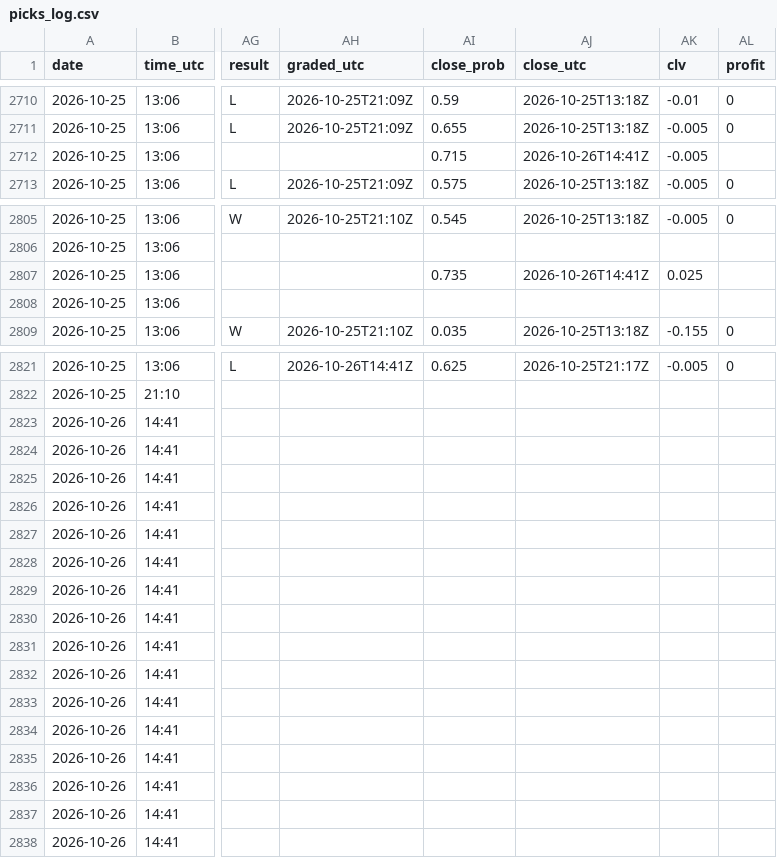
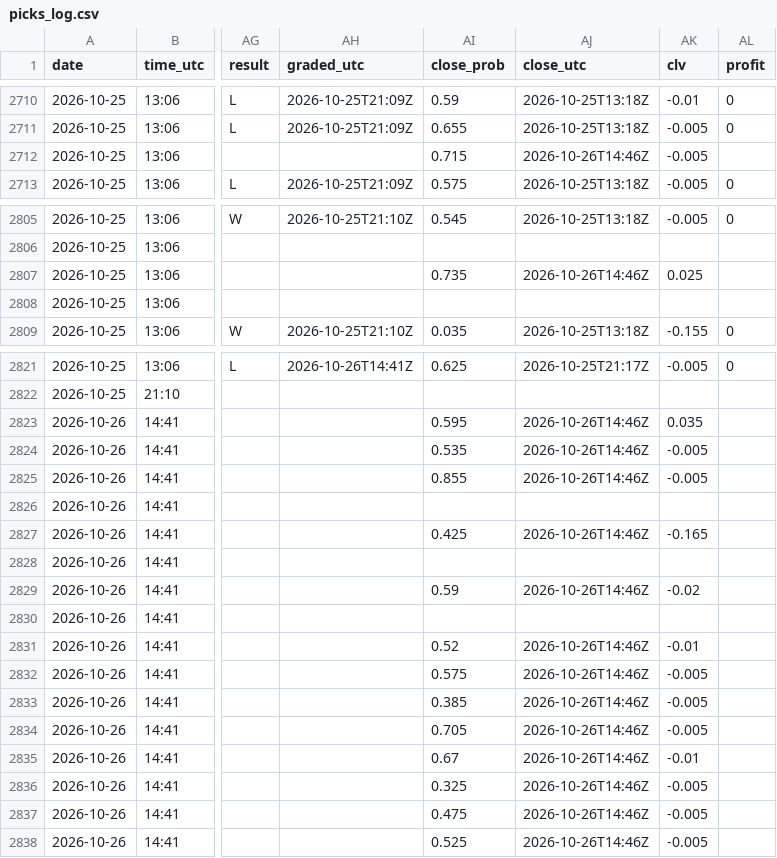
Before and after one commit to Predatuh/EdgeBot, a CSV file: data/v2/picks_log.csv, drawn as a sheet; only a part is shown, gaps mark what is left out; the diff covers the shown part only; the diff names each change by its address in the sheet, - before the commit and + after, or states it on an @@ line.

```diff
--- a/data/v2/picks_log.csv
+++ b/data/v2/picks_log.csv
-AJ2712 (close_utc): 2026-10-26T14:41Z
+AJ2712 (close_utc): 2026-10-26T14:46Z
-AJ2807 (close_utc): 2026-10-26T14:41Z
+AJ2807 (close_utc): 2026-10-26T14:46Z
-AI2823 (close_prob): (empty)
+AI2823 (close_prob): 0.595
-AJ2823:AJ2825 (close_utc): (empty)
+AJ2823:AJ2825 (close_utc): 2026-10-26T14:46Z
-AK2823 (clv): (empty)
+AK2823 (clv): 0.035
-AI2824 (close_prob): (empty)
+AI2824 (close_prob): 0.535
-AK2824:AK2825 (clv): (empty)
+AK2824:AK2825 (clv): -0.005
-AI2825 (close_prob): (empty)
+AI2825 (close_prob): 0.855
-AI2827 (close_prob): (empty)
+AI2827 (close_prob): 0.425
-AJ2827 (close_utc): (empty)
+AJ2827 (close_utc): 2026-10-26T14:46Z
-AK2827 (clv): (empty)
+AK2827 (clv): -0.165
-AI2829 (close_prob): (empty)
+AI2829 (close_prob): 0.59
-AJ2829 (close_utc): (empty)
+AJ2829 (close_utc): 2026-10-26T14:46Z
-AK2829 (clv): (empty)
+AK2829 (clv): -0.02
-AI2831 (close_prob): (empty)
+AI2831 (close_prob): 0.52
-AJ2831:AJ2838 (close_utc): (empty)
+AJ2831:AJ2838 (close_utc): 2026-10-26T14:46Z
-AK2831 (clv): (empty)
+AK2831 (clv): -0.01
-AI2832 (close_prob): (empty)
+AI2832 (close_prob): 0.575
-AK2832:AK2834 (clv): (empty)
+AK2832:AK2834 (clv): -0.005
-AI2833 (close_prob): (empty)
+AI2833 (close_prob): 0.385
-AI2834 (close_prob): (empty)
+AI2834 (close_prob): 0.705
-AI2835 (close_prob): (empty)
+AI2835 (close_prob): 0.67
-AK2835 (clv): (empty)
+AK2835 (clv): -0.01
-AI2836 (close_prob): (empty)
+AI2836 (close_prob): 0.325
-AK2836:AK2838 (clv): (empty)
+AK2836:AK2838 (clv): -0.005
-AI2837 (close_prob): (empty)
+AI2837 (close_prob): 0.475
-AI2838 (close_prob): (empty)
+AI2838 (close_prob): 0.525
```
Also changed, not shown: 36 edited cells elsewhere in this file, 3 other files.
